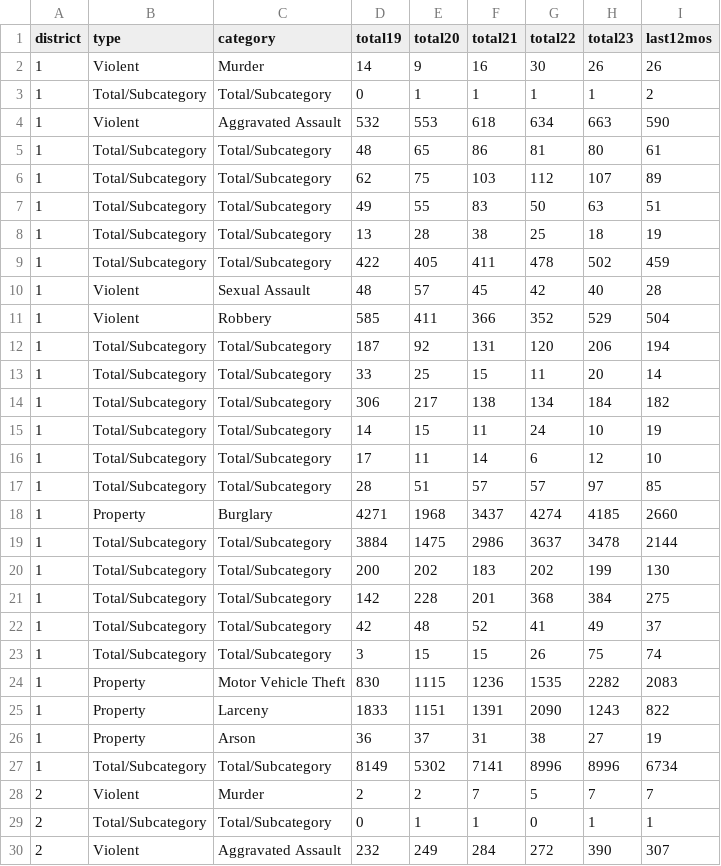
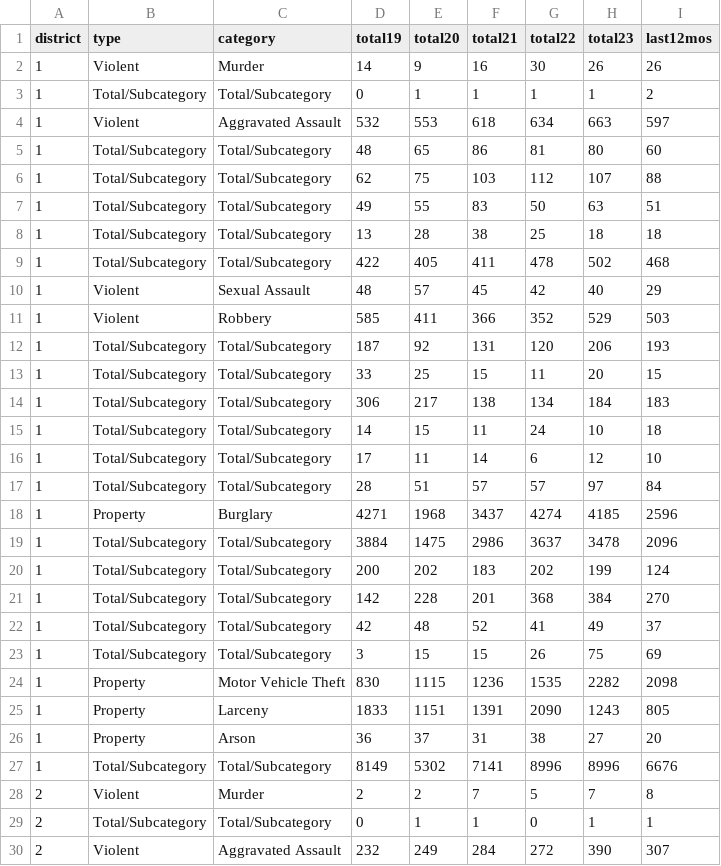
Before and after one commit to abcotvdata/safetytracker_oakland, a CSV file: data/output/yearly/district_yearly.csv, drawn as a sheet; only a part is shown; the diff covers the shown part only.

```diff
--- a/data/output/yearly/district_yearly.csv
+++ b/data/output/yearly/district_yearly.csv
@@ -3,27 +3,27 @@ district,type,category,total19,total20,total21,total22,total23,last12mos
 1,Total/Subcategory,Total/Subcategory,0,1,1,1,1,2
-1,Violent,Aggravated Assault,532,553,618,634,663,590
-1,Total/Subcategory,Total/Subcategory,48,65,86,81,80,61
-1,Total/Subcategory,Total/Subcategory,62,75,103,112,107,89
+1,Violent,Aggravated Assault,532,553,618,634,663,597
+1,Total/Subcategory,Total/Subcategory,48,65,86,81,80,60
+1,Total/Subcategory,Total/Subcategory,62,75,103,112,107,88
 1,Total/Subcategory,Total/Subcategory,49,55,83,50,63,51
-1,Total/Subcategory,Total/Subcategory,13,28,38,25,18,19
-1,Total/Subcategory,Total/Subcategory,422,405,411,478,502,459
-1,Violent,Sexual Assault,48,57,45,42,40,28
-1,Violent,Robbery,585,411,366,352,529,504
-1,Total/Subcategory,Total/Subcategory,187,92,131,120,206,194
-1,Total/Subcategory,Total/Subcategory,33,25,15,11,20,14
-1,Total/Subcategory,Total/Subcategory,306,217,138,134,184,182
-1,Total/Subcategory,Total/Subcategory,14,15,11,24,10,19
+1,Total/Subcategory,Total/Subcategory,13,28,38,25,18,18
+1,Total/Subcategory,Total/Subcategory,422,405,411,478,502,468
+1,Violent,Sexual Assault,48,57,45,42,40,29
+1,Violent,Robbery,585,411,366,352,529,503
+1,Total/Subcategory,Total/Subcategory,187,92,131,120,206,193
+1,Total/Subcategory,Total/Subcategory,33,25,15,11,20,15
+1,Total/Subcategory,Total/Subcategory,306,217,138,134,184,183
+1,Total/Subcategory,Total/Subcategory,14,15,11,24,10,18
 1,Total/Subcategory,Total/Subcategory,17,11,14,6,12,10
-1,Total/Subcategory,Total/Subcategory,28,51,57,57,97,85
-1,Property,Burglary,4271,1968,3437,4274,4185,2660
-1,Total/Subcategory,Total/Subcategory,3884,1475,2986,3637,3478,2144
-1,Total/Subcategory,Total/Subcategory,200,202,183,202,199,130
-1,Total/Subcategory,Total/Subcategory,142,228,201,368,384,275
+1,Total/Subcategory,Total/Subcategory,28,51,57,57,97,84
+1,Property,Burglary,4271,1968,3437,4274,4185,2596
+1,Total/Subcategory,Total/Subcategory,3884,1475,2986,3637,3478,2096
+1,Total/Subcategory,Total/Subcategory,200,202,183,202,199,124
+1,Total/Subcategory,Total/Subcategory,142,228,201,368,384,270
 1,Total/Subcategory,Total/Subcategory,42,48,52,41,49,37
-1,Total/Subcategory,Total/Subcategory,3,15,15,26,75,74
-1,Property,Motor Vehicle Theft,830,1115,1236,1535,2282,2083
-1,Property,Larceny,1833,1151,1391,2090,1243,822
-1,Property,Arson,36,37,31,38,27,19
-1,Total/Subcategory,Total/Subcategory,8149,5302,7141,8996,8996,6734
-2,Violent,Murder,2,2,7,5,7,7
+1,Total/Subcategory,Total/Subcategory,3,15,15,26,75,69
+1,Property,Motor Vehicle Theft,830,1115,1236,1535,2282,2098
+1,Property,Larceny,1833,1151,1391,2090,1243,805
+1,Property,Arson,36,37,31,38,27,20
+1,Total/Subcategory,Total/Subcategory,8149,5302,7141,8996,8996,6676
+2,Violent,Murder,2,2,7,5,7,8
 2,Total/Subcategory,Total/Subcategory,0,1,1,0,1,1
```
Also changed, not shown: 70 edited cells elsewhere in this file, data/output/oakland_crime.csv, data/output/recent/oakland_crime_recent.csv, 37 other files.
